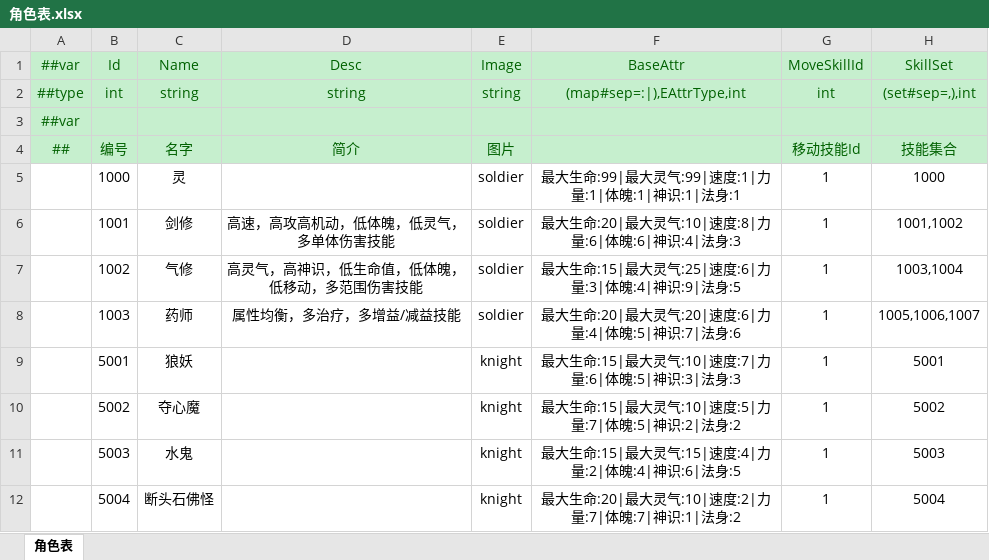
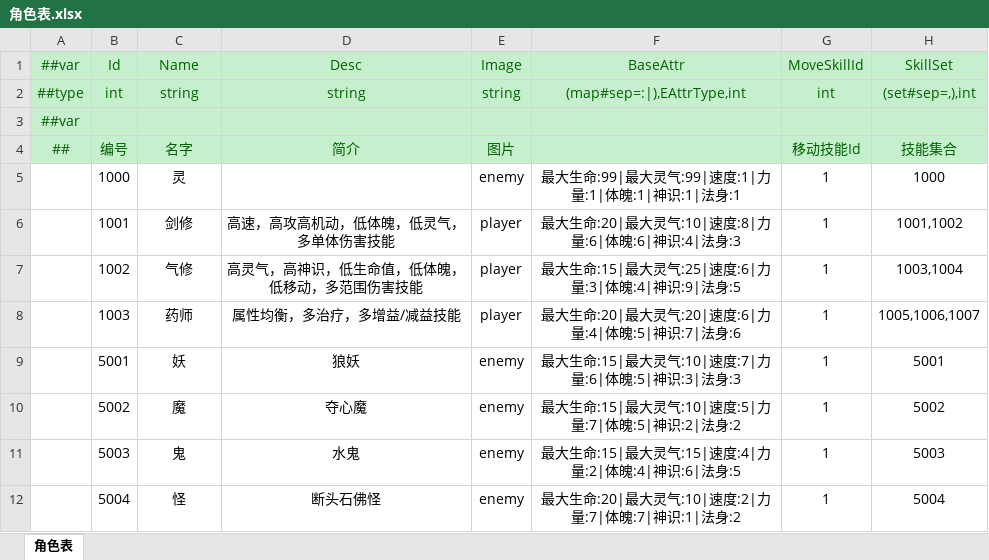
Before and after one commit to cnImpulse/HEDAO, an Excel workbook: 新导表工具/DataTables/Datas/角色表.xlsx, sheet 角色表, drawn as a sheet; values as stored, in another font and other column widths than the file's, no borders; the diff names each change by its address in the sheet, - before the commit and + after, or states it on an @@ line.

```diff
--- a/新导表工具/DataTables/Datas/角色表.xlsx (sheet 角色表)
+++ b/新导表工具/DataTables/Datas/角色表.xlsx (sheet 角色表)
-E5 (Image): soldier
+E5 (Image): enemy
-E6:E8 (Image): soldier
+E6:E8 (Image): player
-C9 (Name): 狼妖
+C9 (Name): 妖
-D9 (Desc): (empty)
+D9 (Desc): 狼妖
-E9:E12 (Image): knight
+E9:E12 (Image): enemy
-C10 (Name): 夺心魔
+C10 (Name): 魔
-D10 (Desc): (empty)
+D10 (Desc): 夺心魔
-C11 (Name): 水鬼
+C11 (Name): 鬼
-D11 (Desc): (empty)
+D11 (Desc): 水鬼
-C12 (Name): 断头石佛怪
+C12 (Name): 怪
-D12 (Desc): (empty)
+D12 (Desc): 断头石佛怪
```
Also changed, not shown: 50 other files.
